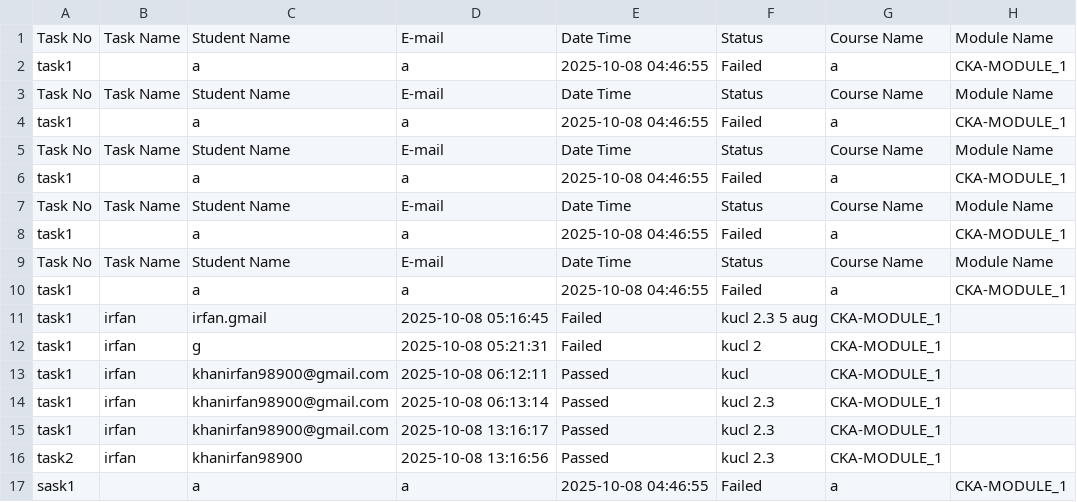
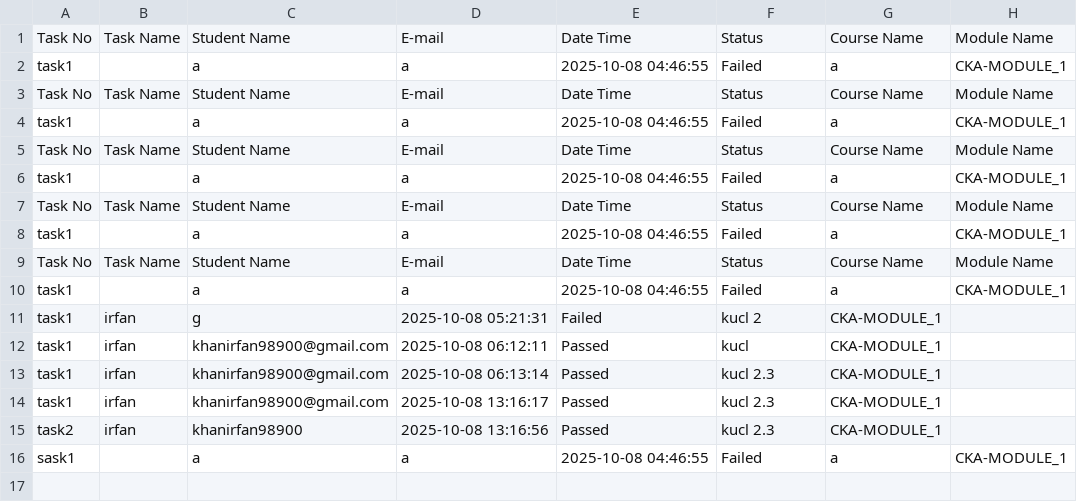
Before and after one commit to abhay-dandge/udtc-tasks, a CSV file: COMBINED_RESULTS.csv, drawn as a sheet.

Commit message:
Update COMBINED_RESULTS.csv

```diff
--- a/COMBINED_RESULTS.csv
+++ b/COMBINED_RESULTS.csv
@@ -10,3 +10,2 @@ Task No,Task Name,Student Name,E-mail,Date Time,Status,Course Name,Module Name
 task1,,a,a,2025-10-08 04:46:55,Failed,a,CKA-MODULE_1
-task1,irfan,irfan.gmail,2025-10-08 05:16:45,Failed,kucl 2.3 5 aug,CKA-MODULE_1
 task1,irfan,g,2025-10-08 05:21:31,Failed,kucl 2,CKA-MODULE_1
```
